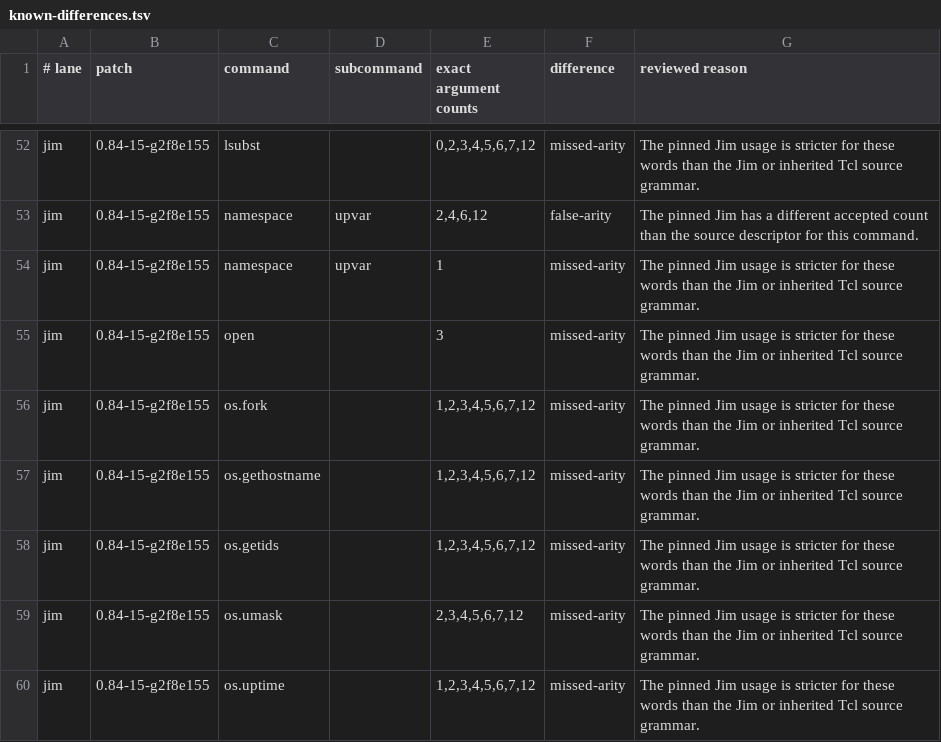
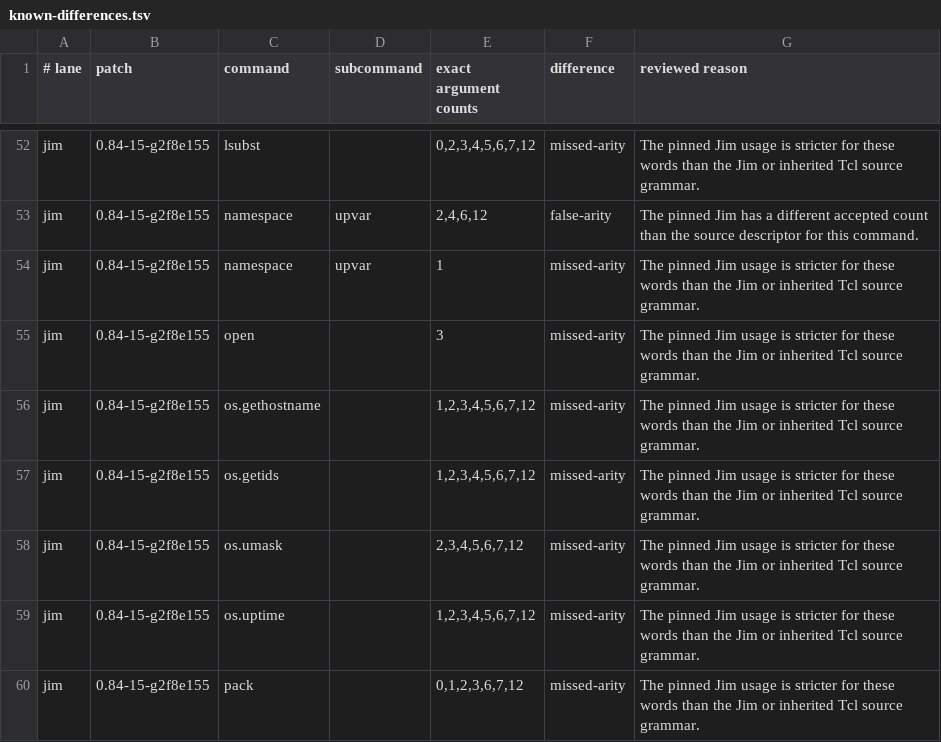
Before and after one commit to bitwisecook/tcl-lsp, a TSV file: docs/work/name-handling/handover/oo-dispatch-probe/definitions/known-differences.tsv, drawn as a sheet; only a part is shown, gaps mark what is left out; the shorter side is filled out with more unchanged rows; the diff names each change by its address in the sheet, - before the commit and + after, or states it on an @@ line.

```diff
--- a/docs/work/name-handling/handover/oo-dispatch-probe/definitions/known-differences.tsv
+++ b/docs/work/name-handling/handover/oo-dispatch-probe/definitions/known-differences.tsv
-row 56: jim | 0.84-15-g2f8e155 | os.fork |  | 1,2,3,4,5,6,7,12 | missed-arity | The pinned Jim usage is stricter for these words than the Jim or inherited Tcl source grammar.
```
Also changed, not shown: 1 other file.
